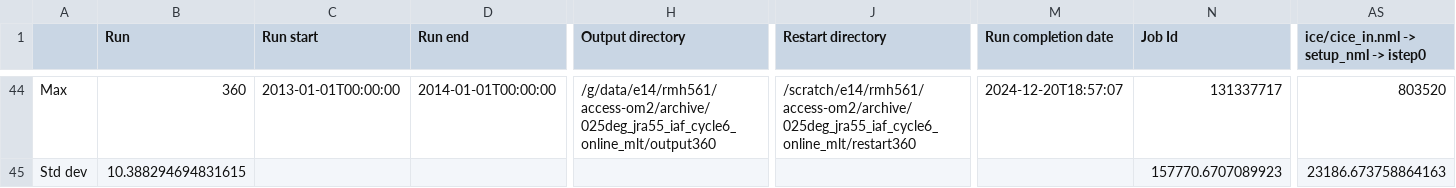
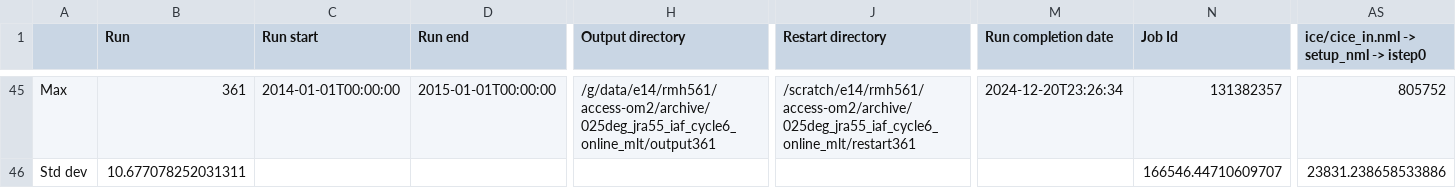
Before and after one commit to rmholmes/025deg_jra55_iaf, a CSV file: run_summary_home_561_rmh561_access-om2_025deg_jra55_iaf_cycle6_online_mlt.csv, drawn as a sheet; only a part is shown, gaps mark what is left out; addresses are those after the commit; the diff covers the shown part only; the diff names each change by its address in the sheet, - before the commit and + after, or states it on an @@ line.

```diff
--- a/run_summary_home_561_rmh561_access-om2_025deg_jra55_iaf_cycle6_online_mlt.csv
+++ b/run_summary_home_561_rmh561_access-om2_025deg_jra55_iaf_cycle6_online_mlt.csv
-B45 (Run): 360
+B45 (Run): 361
-C45 (Run start): 2013-01-01T00:00:00
+C45 (Run start): 2014-01-01T00:00:00
-D45 (Run end): 2014-01-01T00:00:00
+D45 (Run end): 2015-01-01T00:00:00
-H45 (Output directory): /g/data/e14/rmh561/access-om2/archive/025deg_jra55_iaf_cycle6_online_mlt/output360
+H45 (Output directory): /g/data/e14/rmh561/access-om2/archive/025deg_jra55_iaf_cycle6_online_mlt/output361
-J45 (Restart directory): /scratch/e14/rmh561/access-om2/archive/025deg_jra55_iaf_cycle6_online_mlt/restart360
+J45 (Restart directory): /scratch/e14/rmh561/access-om2/archive/025deg_jra55_iaf_cycle6_online_mlt/restart361
-M45 (Run completion date): 2024-12-20T18:57:07
+M45 (Run completion date): 2024-12-20T23:26:34
-N45 (Job Id): 131337717
+N45 (Job Id): 131382357
-AS45: 803520
+AS45: 805752
-B46 (Run): 10.388294694831615
+B46 (Run): 10.677078252031311
-N46 (Job Id): 157770.6707089923
+N46 (Job Id): 166546.44710609707
-AS46: 23186.673758864163
+AS46: 23831.238658533886
```
Also changed, not shown: 2 added rows, 1 removed row and 56 edited cells elsewhere in this file.
